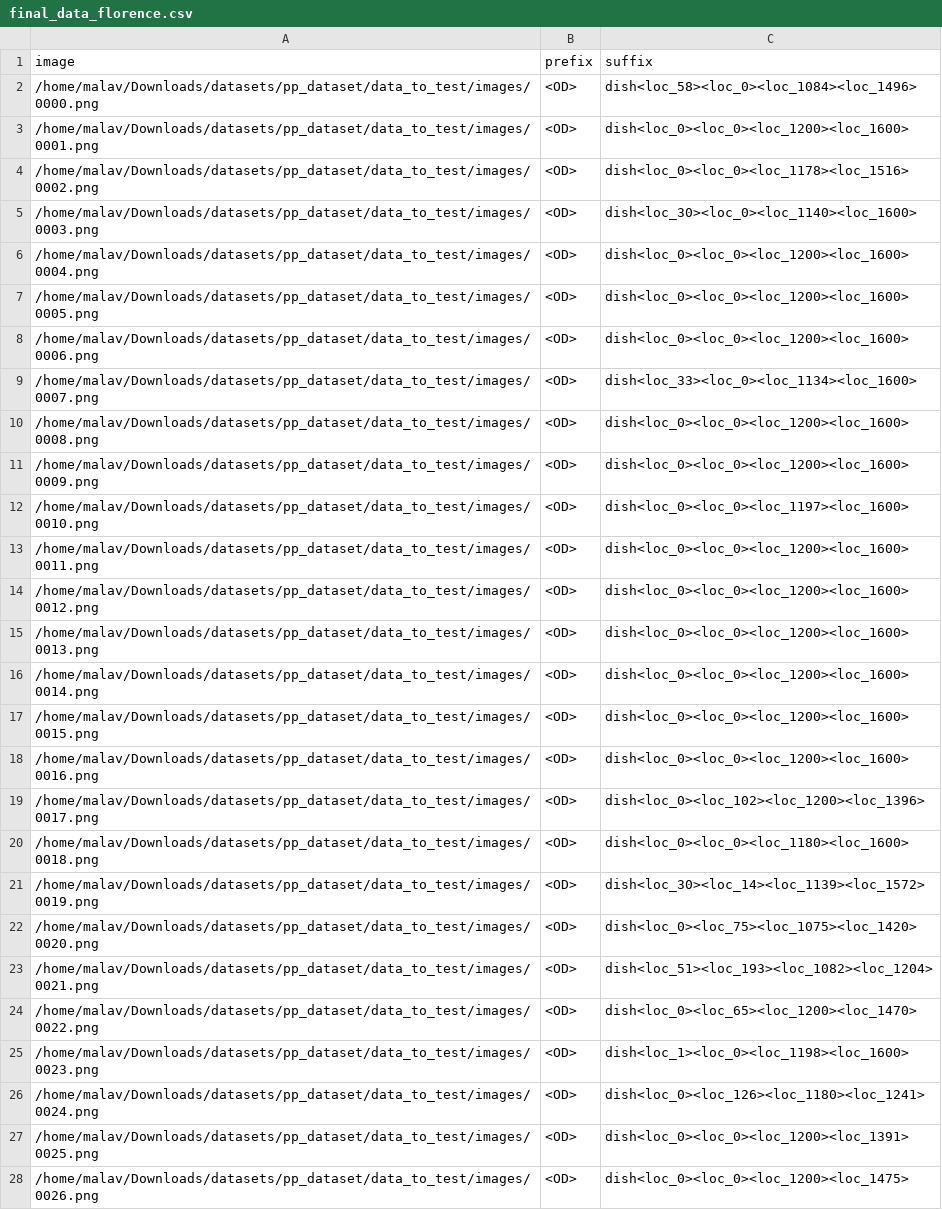
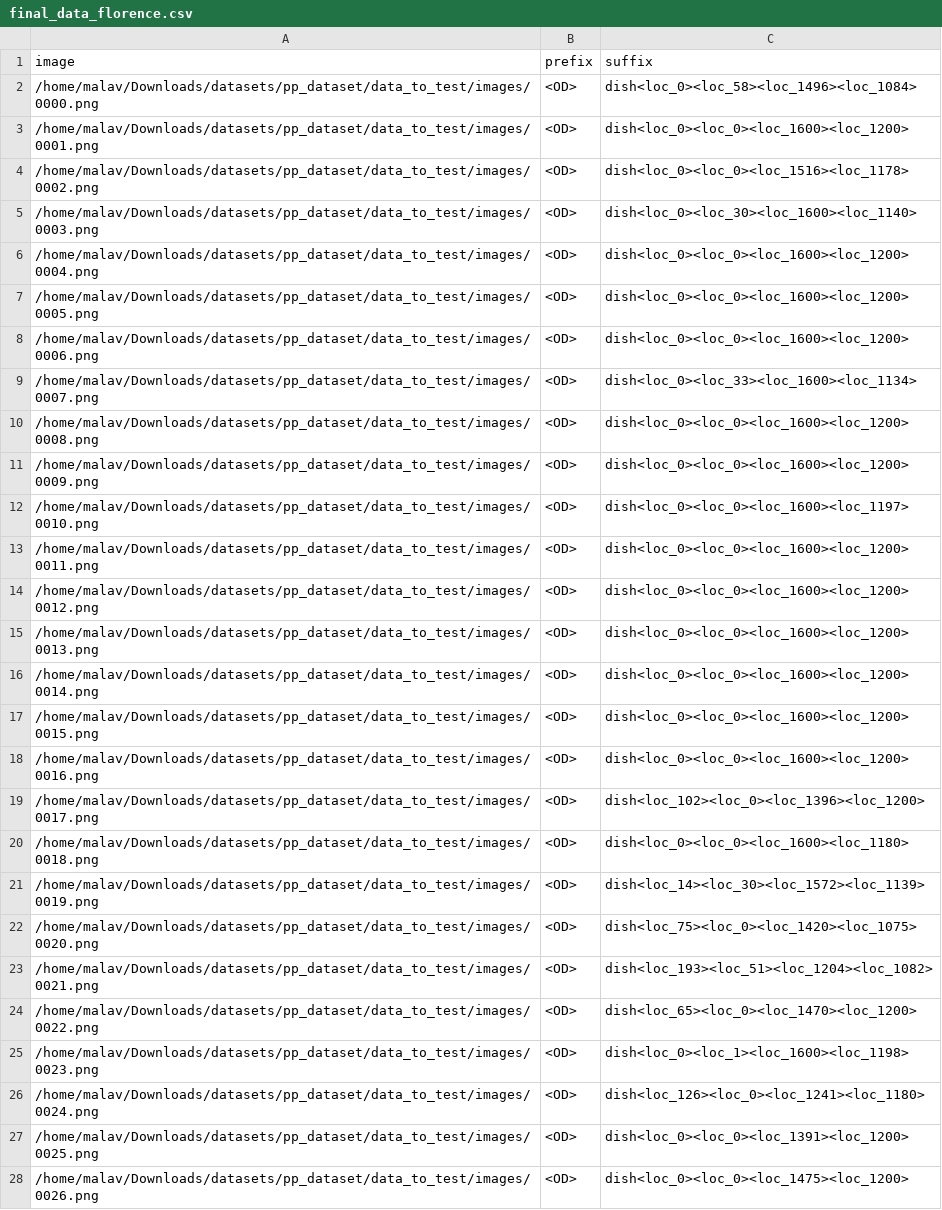
Before and after one commit to bigmb/mb_annotation, a CSV file: final_data_florence.csv, drawn as a sheet; only a part is shown; the diff covers the shown part only; the diff names each change by its address in the sheet, - before the commit and + after, or states it on an @@ line.

```diff
--- a/final_data_florence.csv
+++ b/final_data_florence.csv
-C2 (suffix): dish<loc_58><loc_0><loc_1084><loc_1496>
+C2 (suffix): dish<loc_0><loc_58><loc_1496><loc_1084>
-C3 (suffix): dish<loc_0><loc_0><loc_1200><loc_1600>
+C3 (suffix): dish<loc_0><loc_0><loc_1600><loc_1200>
-C4 (suffix): dish<loc_0><loc_0><loc_1178><loc_1516>
+C4 (suffix): dish<loc_0><loc_0><loc_1516><loc_1178>
-C5 (suffix): dish<loc_30><loc_0><loc_1140><loc_1600>
+C5 (suffix): dish<loc_0><loc_30><loc_1600><loc_1140>
-C6:C8 (suffix): dish<loc_0><loc_0><loc_1200><loc_1600>
+C6:C8 (suffix): dish<loc_0><loc_0><loc_1600><loc_1200>
-C9 (suffix): dish<loc_33><loc_0><loc_1134><loc_1600>
+C9 (suffix): dish<loc_0><loc_33><loc_1600><loc_1134>
-C10:C11 (suffix): dish<loc_0><loc_0><loc_1200><loc_1600>
+C10:C11 (suffix): dish<loc_0><loc_0><loc_1600><loc_1200>
-C12 (suffix): dish<loc_0><loc_0><loc_1197><loc_1600>
+C12 (suffix): dish<loc_0><loc_0><loc_1600><loc_1197>
-C13:C18 (suffix): dish<loc_0><loc_0><loc_1200><loc_1600>
+C13:C18 (suffix): dish<loc_0><loc_0><loc_1600><loc_1200>
-C19 (suffix): dish<loc_0><loc_102><loc_1200><loc_1396>
+C19 (suffix): dish<loc_102><loc_0><loc_1396><loc_1200>
-C20 (suffix): dish<loc_0><loc_0><loc_1180><loc_1600>
+C20 (suffix): dish<loc_0><loc_0><loc_1600><loc_1180>
-C21 (suffix): dish<loc_30><loc_14><loc_1139><loc_1572>
+C21 (suffix): dish<loc_14><loc_30><loc_1572><loc_1139>
-C22 (suffix): dish<loc_0><loc_75><loc_1075><loc_1420>
+C22 (suffix): dish<loc_75><loc_0><loc_1420><loc_1075>
-C23 (suffix): dish<loc_51><loc_193><loc_1082><loc_1204>
+C23 (suffix): dish<loc_193><loc_51><loc_1204><loc_1082>
-C24 (suffix): dish<loc_0><loc_65><loc_1200><loc_1470>
+C24 (suffix): dish<loc_65><loc_0><loc_1470><loc_1200>
-C25 (suffix): dish<loc_1><loc_0><loc_1198><loc_1600>
+C25 (suffix): dish<loc_0><loc_1><loc_1600><loc_1198>
-C26 (suffix): dish<loc_0><loc_126><loc_1180><loc_1241>
+C26 (suffix): dish<loc_126><loc_0><loc_1241><loc_1180>
-C27 (suffix): dish<loc_0><loc_0><loc_1200><loc_1391>
+C27 (suffix): dish<loc_0><loc_0><loc_1391><loc_1200>
-C28 (suffix): dish<loc_0><loc_0><loc_1200><loc_1475>
+C28 (suffix): dish<loc_0><loc_0><loc_1475><loc_1200>
```
Also changed, not shown: 172 edited cells elsewhere in this file, 3 other files.
